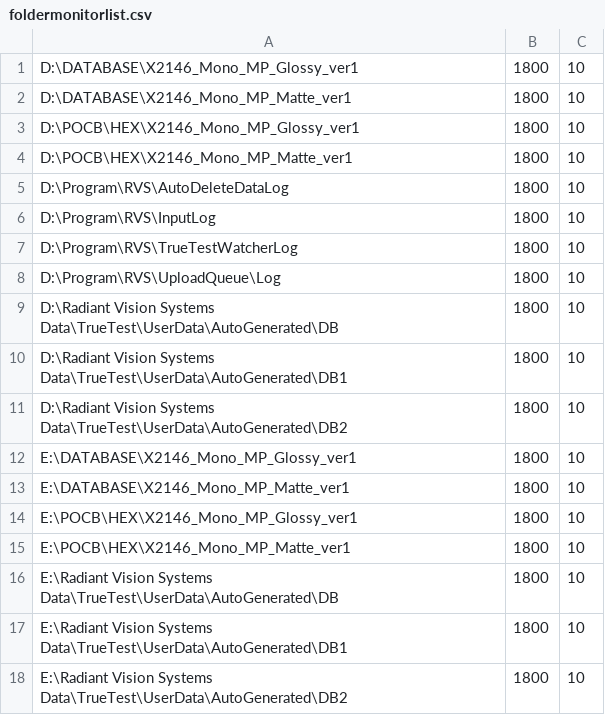
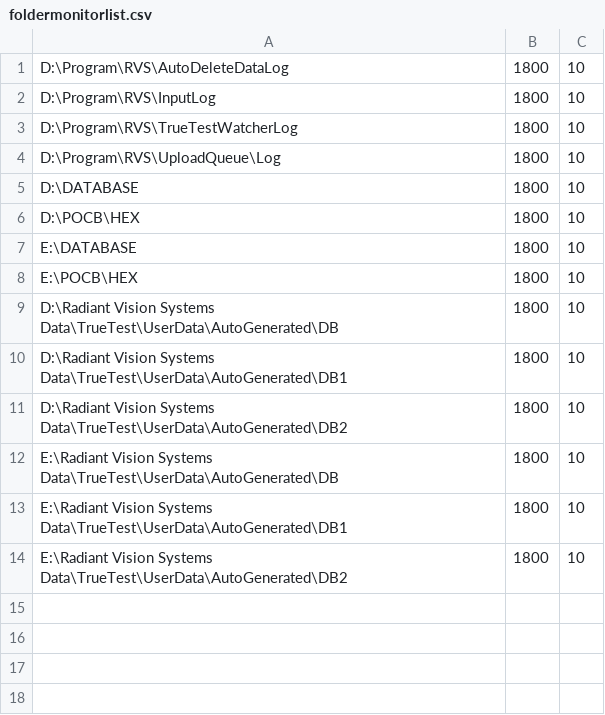
Before and after one commit to chaudohoang/toyprojects, a CSV file: ForRadiant/bin/Debug/AutoDeleteData/TabletSetting/foldermonitorlist.csv, drawn as a sheet; removed rows and columns are numbered as before the commit, all else as after; the diff names each change by its address in the sheet, - before the commit and + after, or states it on an @@ line.

```diff
--- a/ForRadiant/bin/Debug/AutoDeleteData/TabletSetting/foldermonitorlist.csv
+++ b/ForRadiant/bin/Debug/AutoDeleteData/TabletSetting/foldermonitorlist.csv
-row 1: D:\DATABASE\X2146_Mono_MP_Glossy_ver1 | 1800 | 10
-row 2: D:\DATABASE\X2146_Mono_MP_Matte_ver1 | 1800 | 10
-row 3: D:\POCB\HEX\X2146_Mono_MP_Glossy_ver1 | 1800 | 10
-row 4: D:\POCB\HEX\X2146_Mono_MP_Matte_ver1 | 1800 | 10
+row 5: D:\DATABASE | 1800 | 10
+row 6: D:\POCB\HEX | 1800 | 10
+row 7: E:\DATABASE | 1800 | 10
+row 8: E:\POCB\HEX | 1800 | 10
-row 12: E:\DATABASE\X2146_Mono_MP_Glossy_ver1 | 1800 | 10
-row 13: E:\DATABASE\X2146_Mono_MP_Matte_ver1 | 1800 | 10
-row 14: E:\POCB\HEX\X2146_Mono_MP_Glossy_ver1 | 1800 | 10
-row 15: E:\POCB\HEX\X2146_Mono_MP_Matte_ver1 | 1800 | 10
```
Also changed, not shown: ForRadiant/bin/Debug/AutoDeleteData/TabletSetting/diskmonitorlist2.csv, 7 other files.
